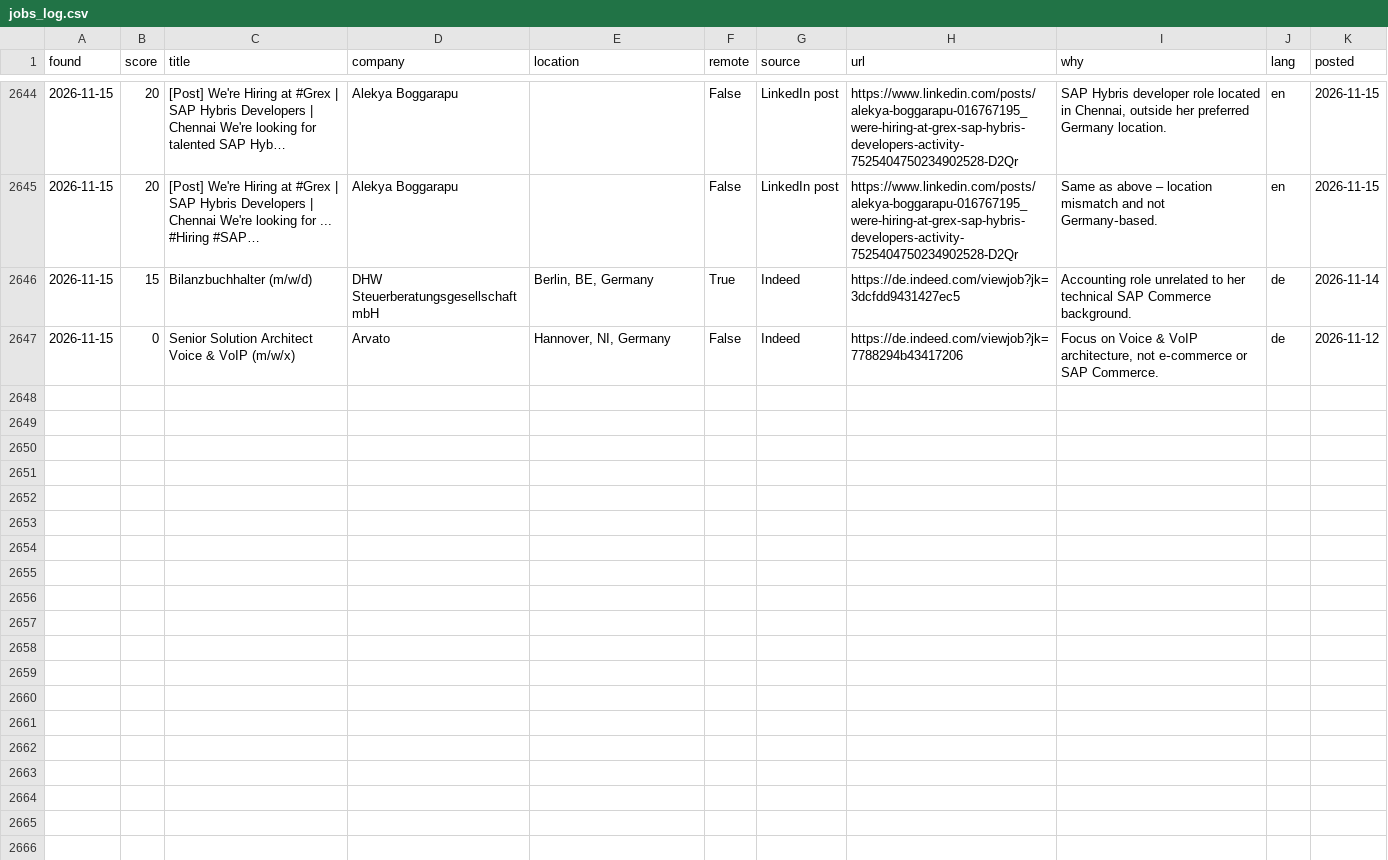
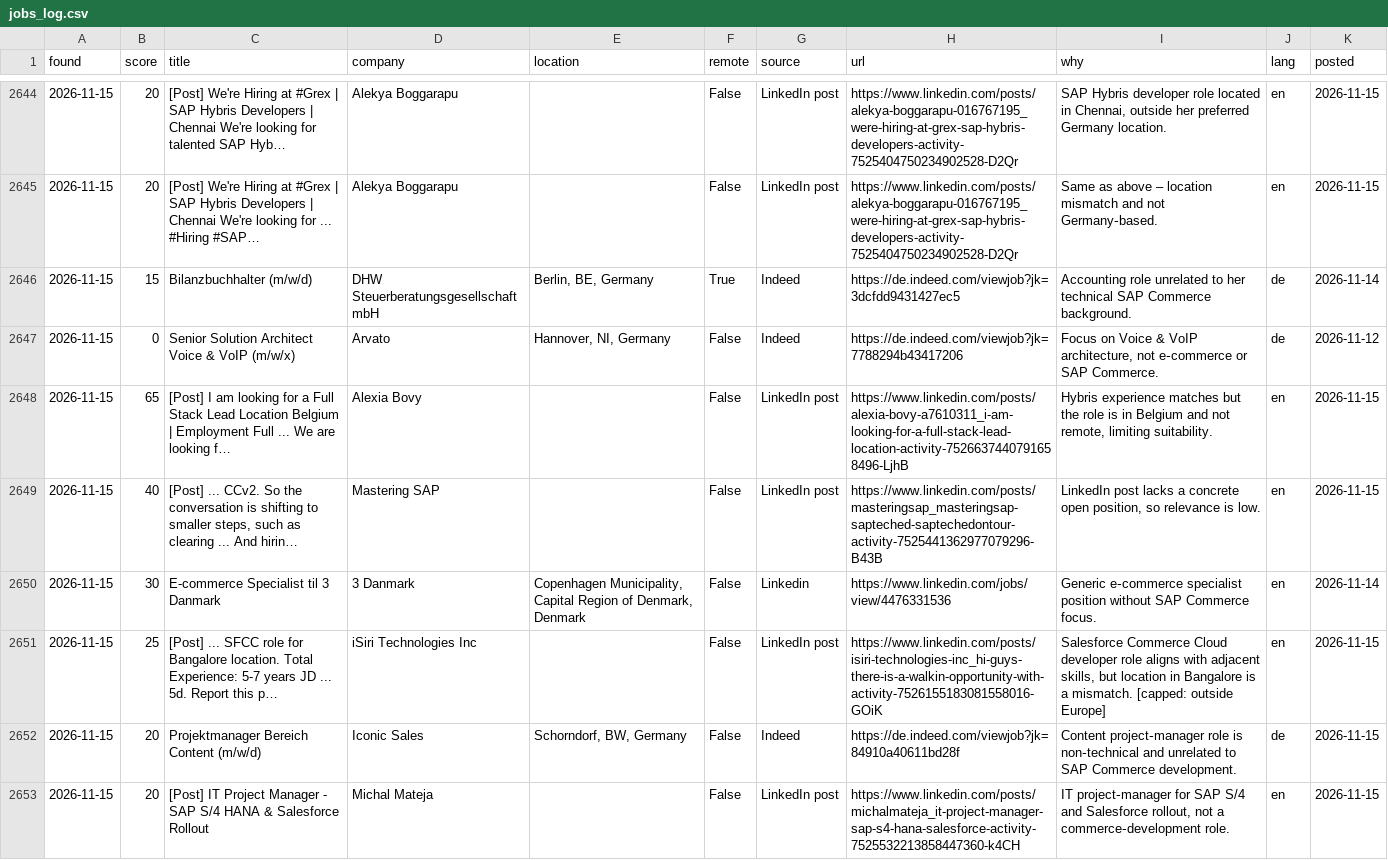
Before and after one commit to aniketbabar97-commits/kranti-job-hunter, a CSV file: data/jobs_log.csv, drawn as a sheet; only a part is shown, gaps mark what is left out; the diff names each change by its address in the sheet, - before the commit and + after, or states it on an @@ line.

```diff
--- a/data/jobs_log.csv
+++ b/data/jobs_log.csv
+row 2648: 2026-11-15 | 65 | [Post] I am looking for a Full Stack Lead Location Belgium | Employment Full ... We are looking f… | Alexia Bovy |  | False | LinkedIn post | https://www.linkedin.com/posts/alexia-bovy-a7610311_i-am-looking-for-a-full-stack-lead-location-activity-7526637440791658496-LjhB | Hybris experience matches but the role is in Belgium and not remote, limiting suitability. | en | 2026-11-15
+row 2649: 2026-11-15 | 40 | [Post] ... CCv2. So the conversation is shifting to smaller steps, such as clearing ... And hirin… | Mastering SAP |  | False | LinkedIn post | https://www.linkedin.com/posts/masteringsap_masteringsap-sapteched-saptechedontour-activity-7525441362977079296-B43B | LinkedIn post lacks a concrete open position, so relevance is low. | en | 2026-11-15
+row 2650: 2026-11-15 | 30 | E-commerce Specialist til 3 Danmark | 3 Danmark | Copenhagen Municipality, Capital Region of Denmark, Denmark | False | Linkedin | https://www.linkedin.com/jobs/view/4476331536 | Generic e‑commerce specialist position without SAP Commerce focus. | en | 2026-11-14
+row 2651: 2026-11-15 | 25 | [Post] ... SFCC role for Bangalore location. Total Experience: 5-7 years JD ... 5d. Report this p… | iSiri Technologies Inc |  | False | LinkedIn post | https://www.linkedin.com/posts/isiri-technologies-inc_hi-guys-there-is-a-walkin-opportunity-with-activity-7526155183081558016-GOiK | Salesforce Commerce Cloud developer role aligns with adjacent skills, but location in Bangalore is a mismatch. [capped: outside Europe] | en | 2026-11-15
+row 2652: 2026-11-15 | 20 | Projektmanager Bereich Content (m/w/d) | Iconic Sales | Schorndorf, BW, Germany | False | Indeed | https://de.indeed.com/viewjob?jk=84910a40611bd28f | Content project‑manager role is non‑technical and unrelated to SAP Commerce development. | de | 2026-11-15
+row 2653: 2026-11-15 | 20 | [Post] IT Project Manager - SAP S/4 HANA & Salesforce Rollout | Michal Mateja |  | False | LinkedIn post | https://www.linkedin.com/posts/michalmateja_it-project-manager-sap-s4-hana-salesforce-activity-7525532213858447360-k4CH | IT project‑manager for SAP S/4 and Salesforce rollout, not a commerce‑development role. | en | 2026-11-15
```
Also changed, not shown: 5 other files.
